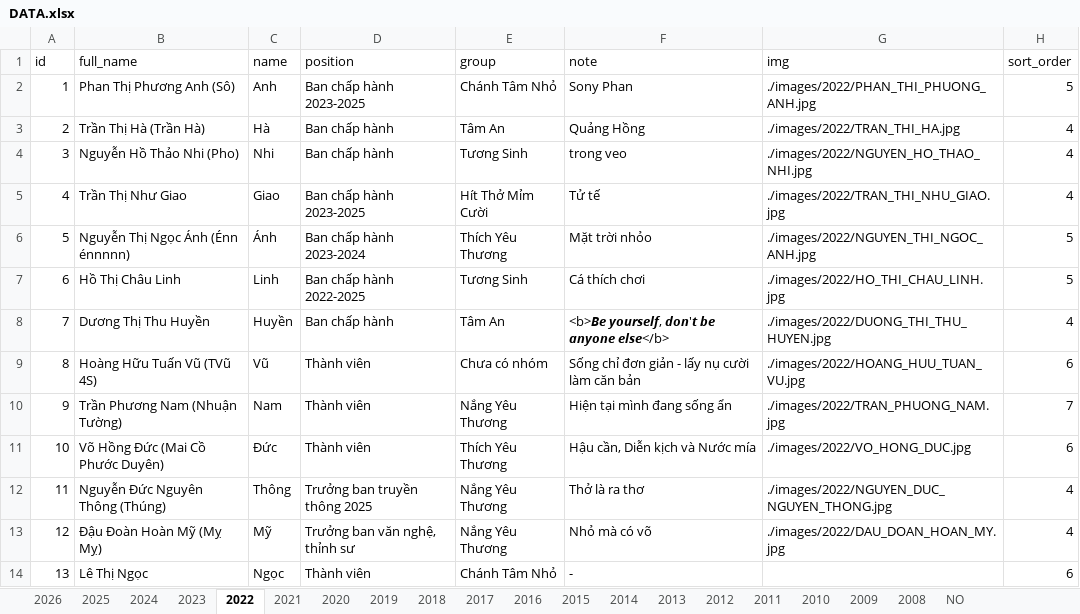
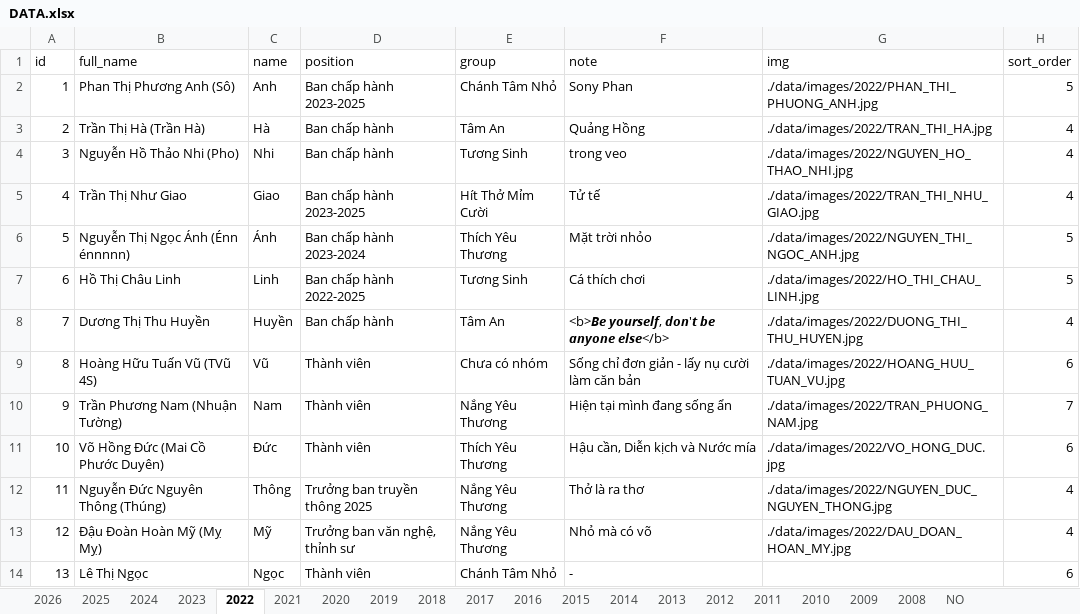
Before and after one commit to bantruyenthongchanhtam/hoc-chung-chanh-tam, an Excel workbook: data/DATA.xlsx, sheet 2022, drawn as a sheet; only a part is shown; values as stored, in another font and other column widths than the file's, no borders; charts and pictures not drawn; the diff covers the shown part only; the diff names each change by its address in the sheet, - before the commit and + after, or states it on an @@ line.

Commit message:
fix image link

```diff
--- a/data/DATA.xlsx (sheet 2022)
+++ b/data/DATA.xlsx (sheet 2022)
-G2 (img): ./images/2022/PHAN_THI_PHUONG_ANH.jpg
+G2 (img): ./data/images/2022/PHAN_THI_PHUONG_ANH.jpg
-G3 (img): ./images/2022/TRAN_THI_HA.jpg
+G3 (img): ./data/images/2022/TRAN_THI_HA.jpg
-G4 (img): ./images/2022/NGUYEN_HO_THAO_NHI.jpg
+G4 (img): ./data/images/2022/NGUYEN_HO_THAO_NHI.jpg
-G5 (img): ./images/2022/TRAN_THI_NHU_GIAO.jpg
+G5 (img): ./data/images/2022/TRAN_THI_NHU_GIAO.jpg
-G6 (img): ./images/2022/NGUYEN_THI_NGOC_ANH.jpg
+G6 (img): ./data/images/2022/NGUYEN_THI_NGOC_ANH.jpg
-G7 (img): ./images/2022/HO_THI_CHAU_LINH.jpg
+G7 (img): ./data/images/2022/HO_THI_CHAU_LINH.jpg
-G8 (img): ./images/2022/DUONG_THI_THU_HUYEN.jpg
+G8 (img): ./data/images/2022/DUONG_THI_THU_HUYEN.jpg
-G9 (img): ./images/2022/HOANG_HUU_TUAN_VU.jpg
+G9 (img): ./data/images/2022/HOANG_HUU_TUAN_VU.jpg
-G10 (img): ./images/2022/TRAN_PHUONG_NAM.jpg
+G10 (img): ./data/images/2022/TRAN_PHUONG_NAM.jpg
-G11 (img): ./images/2022/VO_HONG_DUC.jpg
+G11 (img): ./data/images/2022/VO_HONG_DUC.jpg
-G12 (img): ./images/2022/NGUYEN_DUC_NGUYEN_THONG.jpg
+G12 (img): ./data/images/2022/NGUYEN_DUC_NGUYEN_THONG.jpg
-G13 (img): ./images/2022/DAU_DOAN_HOAN_MY.jpg
+G13 (img): ./data/images/2022/DAU_DOAN_HOAN_MY.jpg
```
Also changed, not shown: 12 edited cells elsewhere in this sheet, sheet 2024, sheet 2023, sheet 2025, sheet 2017, sheet 2020, sheet 2021, 8 more sheets.
